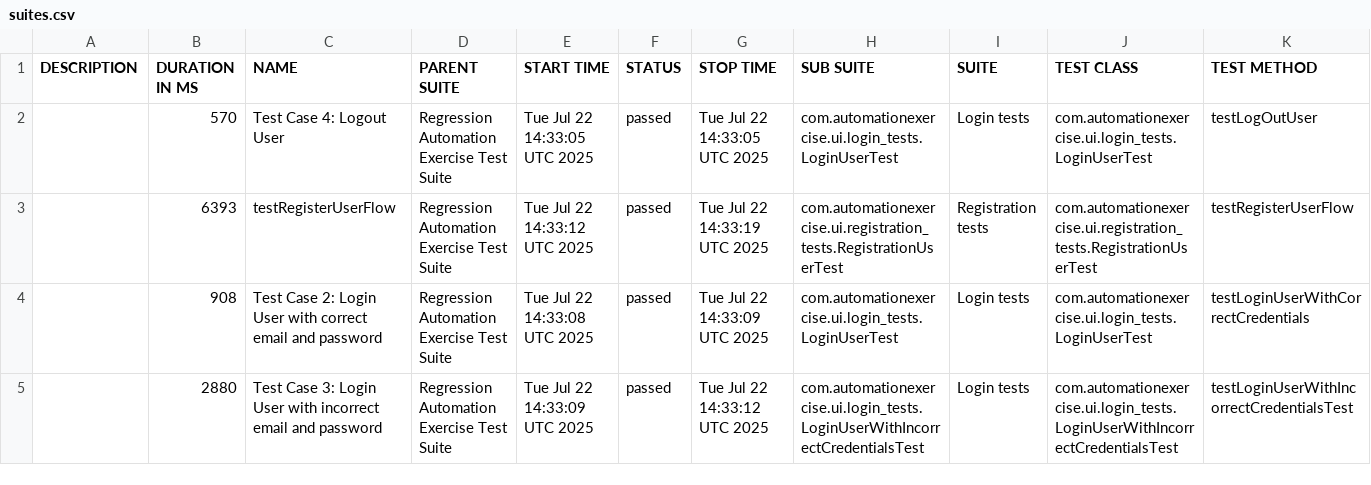
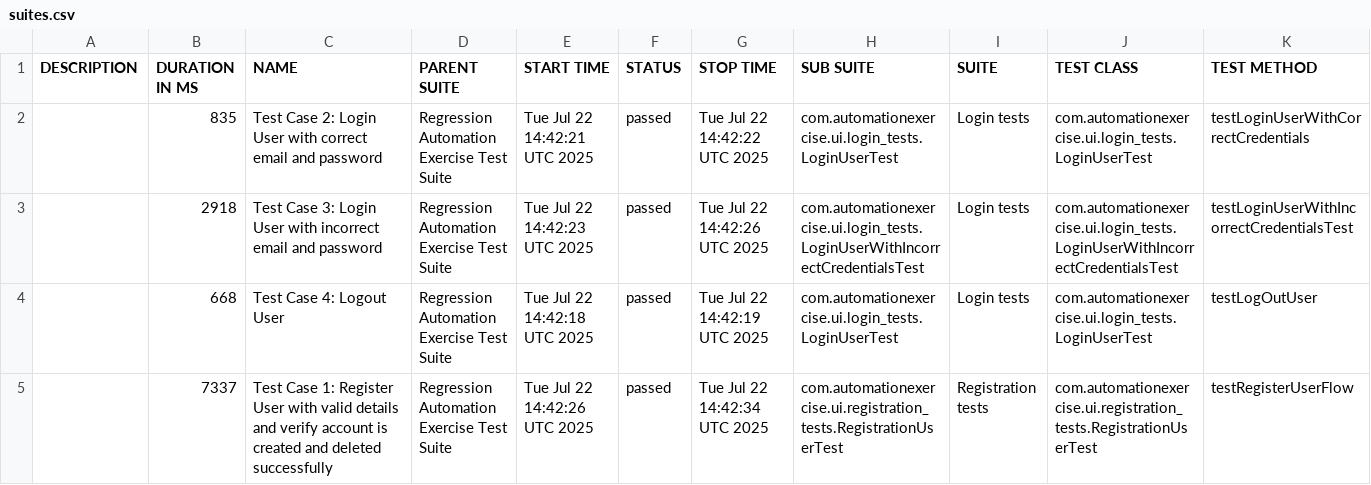
Before and after one commit to bovsunovskiyas/automationexercise_Selenium, a CSV file: data/suites.csv, drawn as a sheet.

```diff
--- a/data/suites.csv
+++ b/data/suites.csv
@@ -1,5 +1,5 @@
 "DESCRIPTION","DURATION IN MS","NAME","PARENT SUITE","START TIME","STATUS","STOP TIME","SUB SUITE","SUITE","TEST CLASS","TEST METHOD"
-"","570","Test Case 4: Logout User","Regression Automation Exercise Test Suite","Tue Jul 22 14:33:05 UTC 2025","passed","Tue Jul 22 14:33:05 UTC 2025","com.automationexercise.ui.login_tests.LoginUserTest","Login tests","com.automationexercise.ui.login_tests.LoginUserTest","testLogOutUser"
-"","6393","testRegisterUserFlow","Regression Automation Exercise Test Suite","Tue Jul 22 14:33:12 UTC 2025","passed","Tue Jul 22 14:33:19 UTC 2025","com.automationexercise.ui.registration_tests.RegistrationUserTest","Registration tests","com.automationexercise.ui.registration_tests.RegistrationUserTest","testRegisterUserFlow"
-"","908","Test Case 2: Login User with correct email and password","Regression Automation Exercise Test Suite","Tue Jul 22 14:33:08 UTC 2025","passed","Tue Jul 22 14:33:09 UTC 2025","com.automationexercise.ui.login_tests.LoginUserTest","Login tests","com.automationexercise.ui.login_tests.LoginUserTest","testLoginUserWithCorrectCredentials"
-"","2880","Test Case 3: Login User with incorrect email and password","Regression Automation Exercise Test Suite","Tue Jul 22 14:33:09 UTC 2025","passed","Tue Jul 22 14:33:12 UTC 2025","com.automationexercise.ui.login_tests.LoginUserWithIncorrectCredentialsTest","Login tests","com.automationexercise.ui.login_tests.LoginUserWithIncorrectCredentialsTest","testLoginUserWithIncorrectCredentialsTest"
+"","835","Test Case 2: Login User with correct email and password","Regression Automation Exercise Test Suite","Tue Jul 22 14:42:21 UTC 2025","passed","Tue Jul 22 14:42:22 UTC 2025","com.automationexercise.ui.login_tests.LoginUserTest","Login tests","com.automationexercise.ui.login_tests.LoginUserTest","testLoginUserWithCorrectCredentials"
+"","2918","Test Case 3: Login User with incorrect email and password","Regression Automation Exercise Test Suite","Tue Jul 22 14:42:23 UTC 2025","passed","Tue Jul 22 14:42:26 UTC 2025","com.automationexercise.ui.login_tests.LoginUserWithIncorrectCredentialsTest","Login tests","com.automationexercise.ui.login_tests.LoginUserWithIncorrectCredentialsTest","testLoginUserWithIncorrectCredentialsTest"
+"","668","Test Case 4: Logout User","Regression Automation Exercise Test Suite","Tue Jul 22 14:42:18 UTC 2025","passed","Tue Jul 22 14:42:19 UTC 2025","com.automationexercise.ui.login_tests.LoginUserTest","Login tests","com.automationexercise.ui.login_tests.LoginUserTest","testLogOutUser"
+"","7337","Test Case 1: Register User with valid details and verify account is created and deleted successfully","Regression Automation Exercise Test Suite","Tue Jul 22 14:42:26 UTC 2025","passed","Tue Jul 22 14:42:34 UTC 2025","com.automationexercise.ui.registration_tests.RegistrationUserTest","Registration tests","com.automationexercise.ui.registration_tests.RegistrationUserTest","testRegisterUserFlow"
```
Also changed, not shown: 24 other files.
